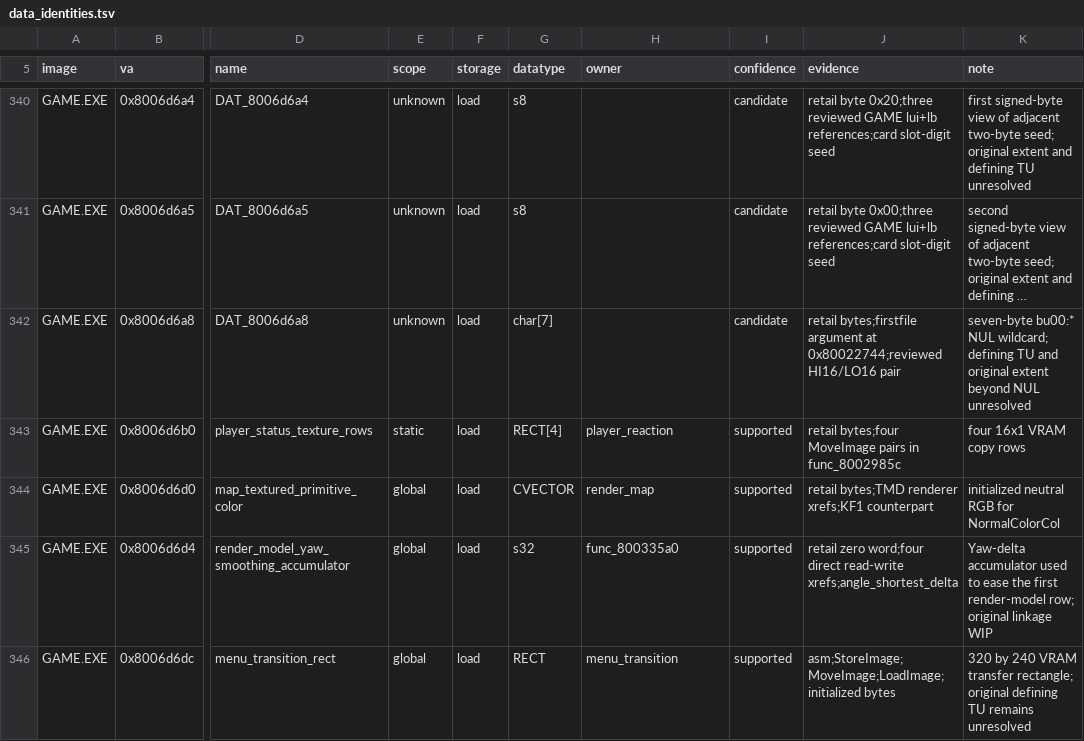
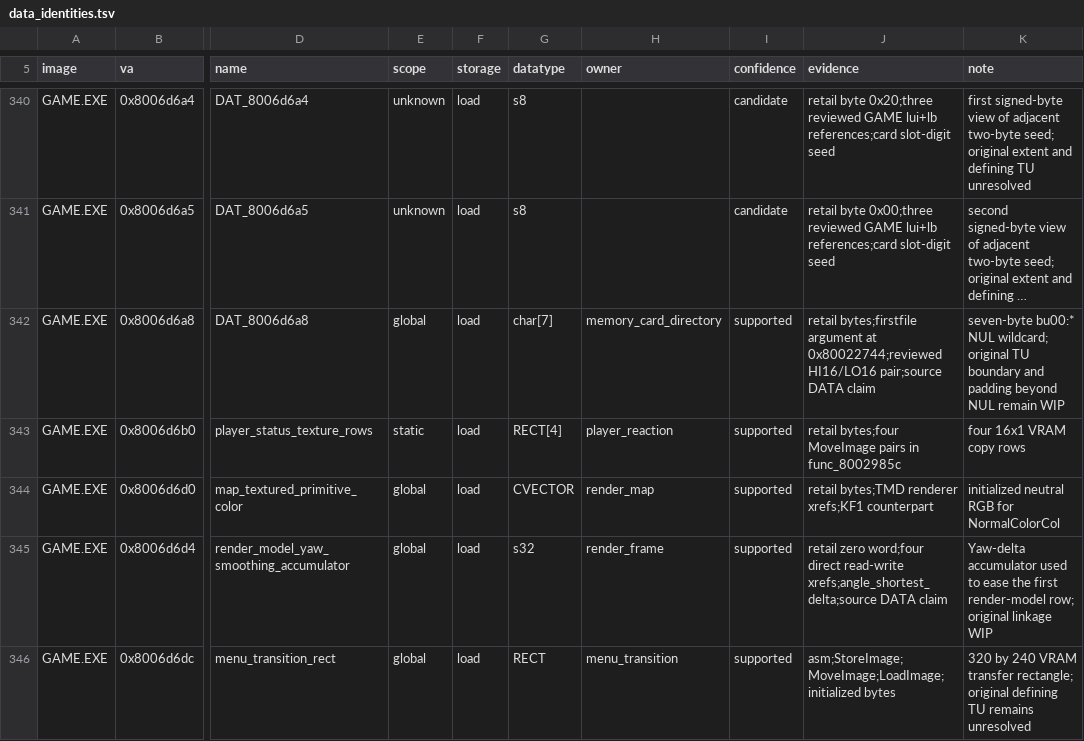
Before and after one commit to sushi-shi/kings-field-2-decomp, a TSV file: config/retail/data_identities.tsv, drawn as a sheet; only a part is shown, gaps mark what is left out; long unchanged cells end in …; the diff covers the shown part only; the diff names each change by its address in the sheet, - before the commit and + after, or states it on an @@ line.

```diff
--- a/config/retail/data_identities.tsv
+++ b/config/retail/data_identities.tsv
-E342 (scope): unknown
+E342 (scope): global
-H342 (owner): (empty)
+H342 (owner): memory_card_directory
-I342 (confidence): candidate
+I342 (confidence): supported
-J342 (evidence): …0x80022744;reviewed HI16/LO16 pair
+J342 (evidence): …0x80022744;reviewed HI16/LO16 pair;source DATA claim
-K342 (note): …NUL wildcard; defining TU and original extent beyond NUL unresolved
+K342 (note): …NUL wildcard; original TU boundary and padding beyond NUL remain WIP
-H345 (owner): func_800335a0
+H345 (owner): render_frame
-J345 (evidence): …direct read-write xrefs;angle_shortest_delta
+J345 (evidence): …direct read-write xrefs;angle_shortest_delta;source DATA claim
```
Also changed, not shown: 80 edited cells elsewhere in this file, config/retail/data.tsv, 19 other files.
